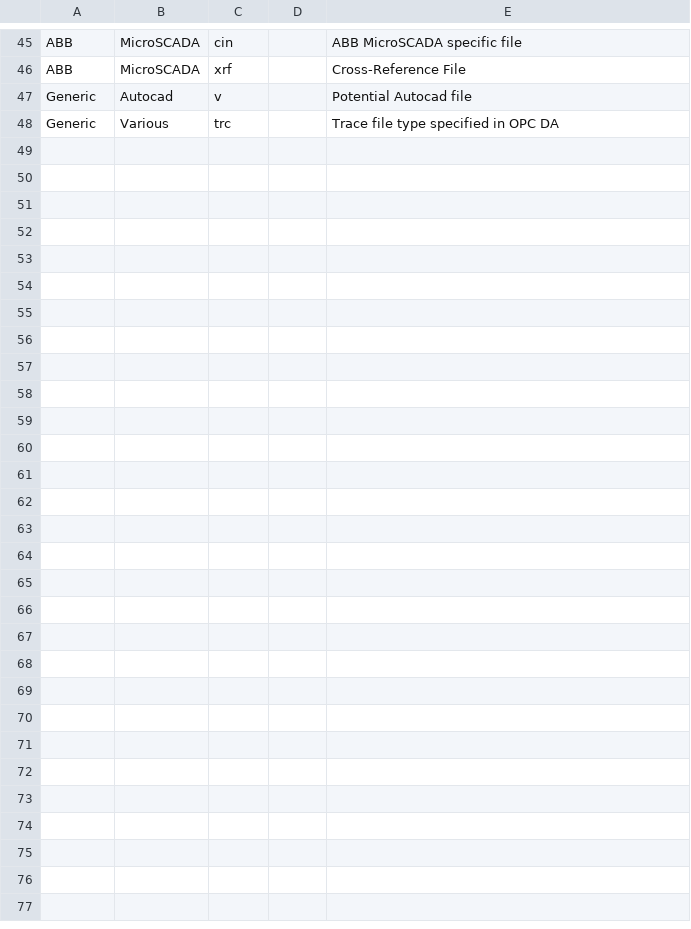
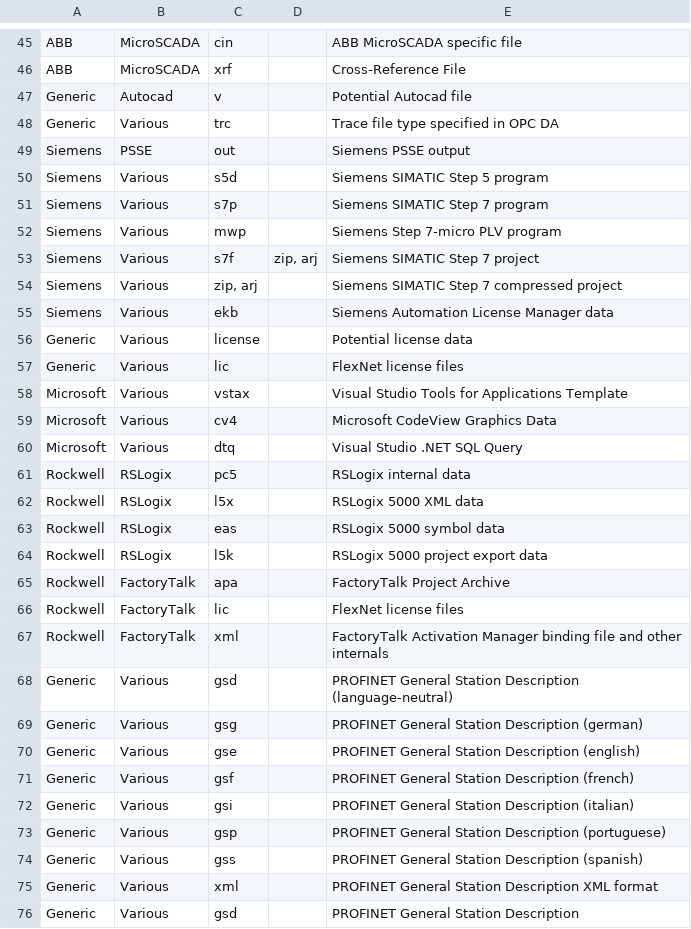
Before and after one commit to ITI/ICS-Security-Tools, a TSV file: configurations/SCADA-Common-File-Extensions.tsv, drawn as a sheet; only a part is shown, gaps mark what is left out; the diff names each change by its address in the sheet, - before the commit and + after, or states it on an @@ line.

Commit message:
feat: bring in some new file extensions

```diff
--- a/configurations/SCADA-Common-File-Extensions.tsv
+++ b/configurations/SCADA-Common-File-Extensions.tsv
+row 49: Siemens | PSSE | out |  | Siemens PSSE output
+row 50: Siemens | Various | s5d |  | Siemens SIMATIC Step 5 program
+row 51: Siemens | Various | s7p |  | Siemens SIMATIC Step 7 program
+row 52: Siemens | Various | mwp |  | Siemens Step 7-micro PLV program
+row 53: Siemens | Various | s7f | zip, arj | Siemens SIMATIC Step 7 project
+row 54: Siemens | Various | zip, arj |  | Siemens SIMATIC Step 7 compressed project
+row 55: Siemens | Various | ekb |  | Siemens Automation License Manager data
+row 56: Generic | Various | license |  | Potential license data
+row 57: Generic | Various | lic |  | FlexNet license files
+row 58: Microsoft | Various | vstax |  | Visual Studio Tools for Applications Template
+row 59: Microsoft | Various | cv4 |  | Microsoft CodeView Graphics Data
+row 60: Microsoft | Various | dtq |  | Visual Studio .NET SQL Query
+row 61: Rockwell | RSLogix | pc5 |  | RSLogix internal data
+row 62: Rockwell | RSLogix | l5x |  | RSLogix 5000 XML data
+row 63: Rockwell | RSLogix | eas |  | RSLogix 5000 symbol data
+row 64: Rockwell | RSLogix | l5k |  | RSLogix 5000 project export data
+row 65: Rockwell | FactoryTalk | apa |  | FactoryTalk Project Archive
+row 66: Rockwell | FactoryTalk | lic |  | FlexNet license files
+row 67: Rockwell | FactoryTalk | xml |  | FactoryTalk Activation Manager binding file and other internals
+row 68: Generic | Various | gsd |  | PROFINET General Station Description (language-neutral)
+row 69: Generic | Various | gsg |  | PROFINET General Station Description (german)
+row 70: Generic | Various | gse |  | PROFINET General Station Description (english)
+row 71: Generic | Various | gsf |  | PROFINET General Station Description (french)
+row 72: Generic | Various | gsi |  | PROFINET General Station Description (italian)
+row 73: Generic | Various | gsp |  | PROFINET General Station Description (portuguese)
+row 74: Generic | Various | gss |  | PROFINET General Station Description (spanish)
+row 75: Generic | Various | xml |  | PROFINET General Station Description XML format
+row 76: Generic | Various | gsd |  | PROFINET General Station Description
```
